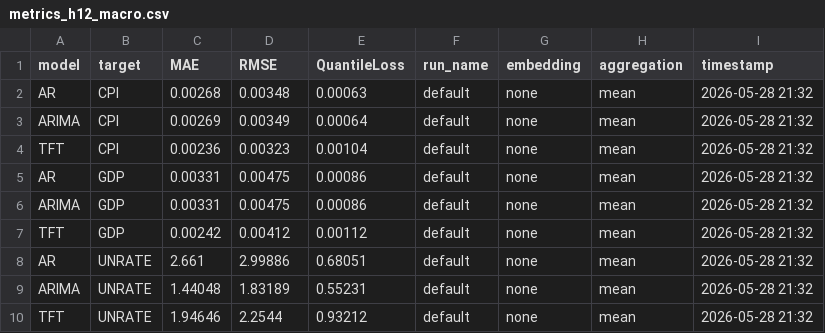
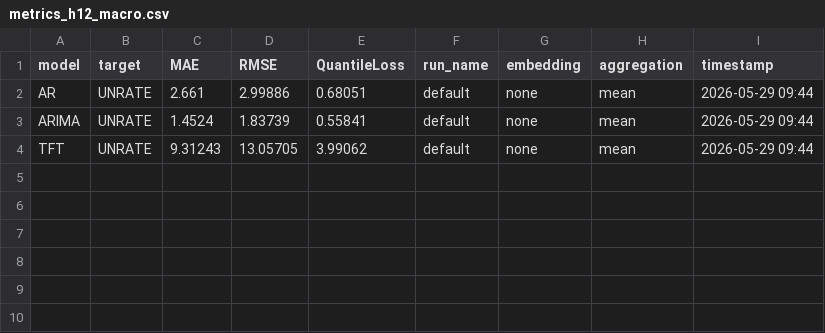
Before and after one commit to minnaheim/aml2026-group-3, a CSV file: out/holdout/default/metrics_h12_macro.csv, drawn as a sheet.

```diff
--- a/out/holdout/default/metrics_h12_macro.csv
+++ b/out/holdout/default/metrics_h12_macro.csv
@@ -1,10 +1,4 @@
 model,target,MAE,RMSE,QuantileLoss,run_name,embedding,aggregation,timestamp
-AR,CPI,0.00268,0.00348,0.00063,default,none,mean,2026-05-28 21:32
-ARIMA,CPI,0.00269,0.00349,0.00064,default,none,mean,2026-05-28 21:32
-TFT,CPI,0.00236,0.00323,0.00104,default,none,mean,2026-05-28 21:32
-AR,GDP,0.00331,0.00475,0.00086,default,none,mean,2026-05-28 21:32
-ARIMA,GDP,0.00331,0.00475,0.00086,default,none,mean,2026-05-28 21:32
-TFT,GDP,0.00242,0.00412,0.00112,default,none,mean,2026-05-28 21:32
-AR,UNRATE,2.661,2.99886,0.68051,default,none,mean,2026-05-28 21:32
-ARIMA,UNRATE,1.44048,1.83189,0.55231,default,none,mean,2026-05-28 21:32
-TFT,UNRATE,1.94646,2.2544,0.93212,default,none,mean,2026-05-28 21:32
+AR,UNRATE,2.661,2.99886,0.68051,default,none,mean,2026-05-29 09:44
+ARIMA,UNRATE,1.4524,1.83739,0.55841,default,none,mean,2026-05-29 09:44
+TFT,UNRATE,9.31243,13.05705,3.99062,default,none,mean,2026-05-29 09:44
```
Also changed, not shown: 4 other files.
